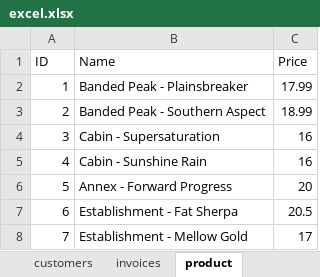
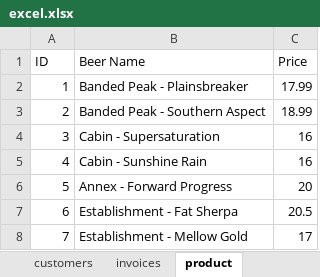
Before and after one commit to BlairCalgary/cohort4, an Excel workbook: react-02/src/python/excel.xlsx, sheet product, drawn as a sheet; values as stored, in another font and other column widths than the file's, no borders; the diff names each change by its address in the sheet, - before the commit and + after, or states it on an @@ line.

```diff
--- a/react-02/src/python/excel.xlsx (sheet product)
+++ b/react-02/src/python/excel.xlsx (sheet product)
-B1: Name
+B1: Beer Name
```
Also changed, not shown: 20 other files.
